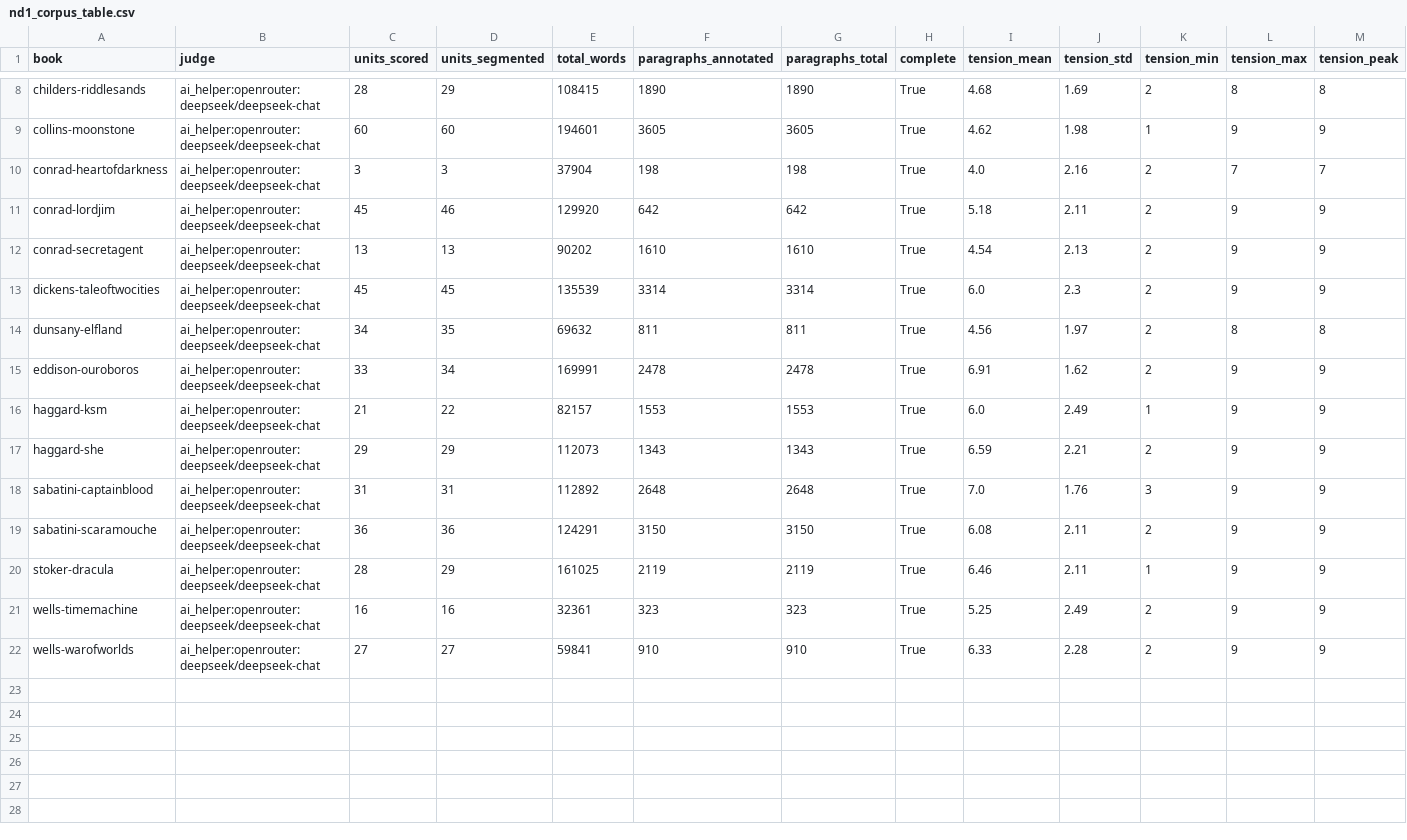
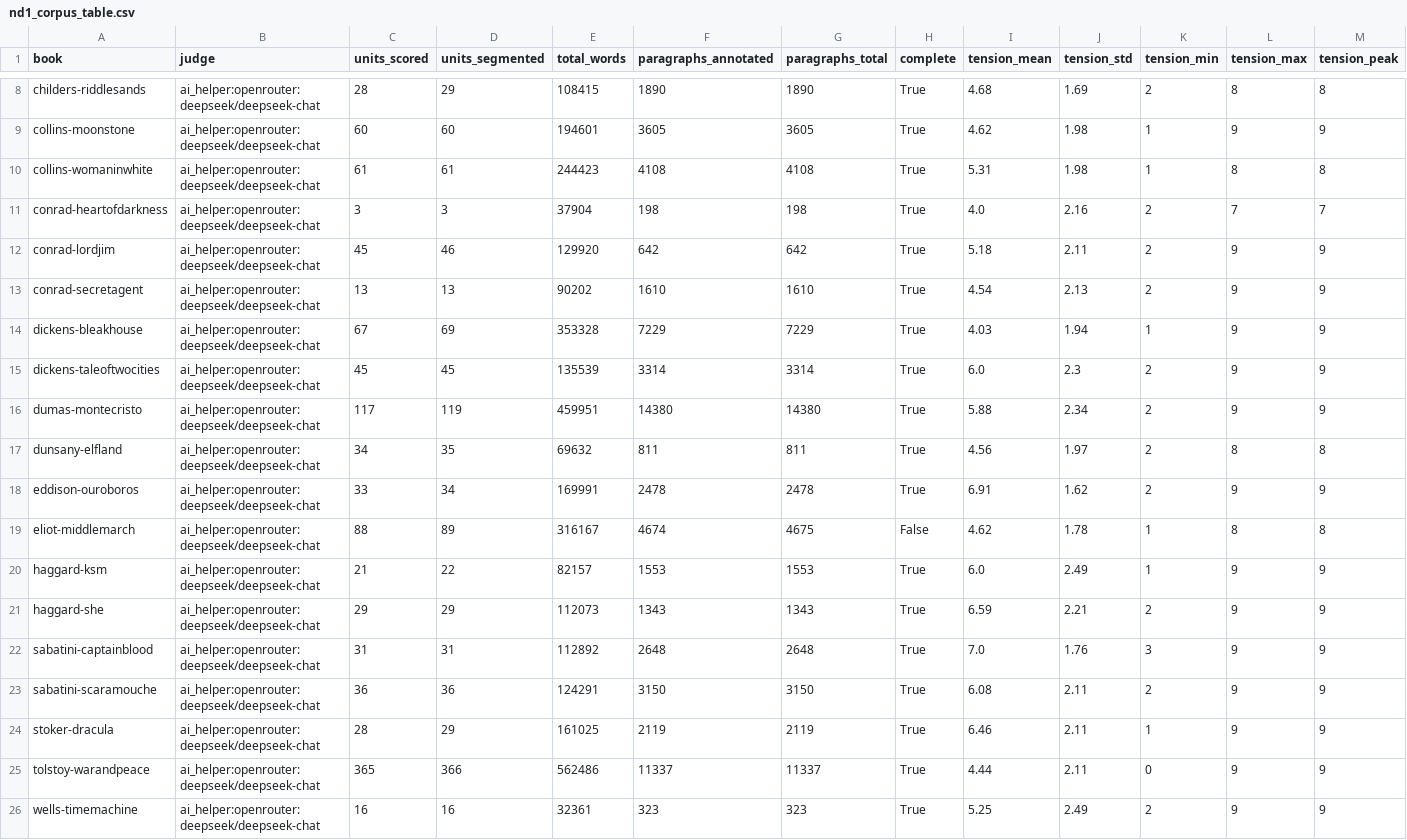
Before and after one commit to EdwardAThomson/LLM-Creative-Writing-Analyzer, a CSV file: reports/masters_corpus/nd1_corpus_table.csv, drawn as a sheet; only a part is shown, gaps mark what is left out; the shorter side is filled out with more unchanged rows; rows hold the shown columns only; the diff names each change by its address in the sheet, - before the commit and + after, or states it on an @@ line.

```diff
--- a/reports/masters_corpus/nd1_corpus_table.csv
+++ b/reports/masters_corpus/nd1_corpus_table.csv
+row 10: collins-womaninwhite | ai_helper:openrouter:deepseek/deepseek-chat | 61 | 61 | 244423 | 4108 | 4108 | True | 5.31 | 1.98 | 1 | 8 | 8
+row 14: dickens-bleakhouse | ai_helper:openrouter:deepseek/deepseek-chat | 67 | 69 | 353328 | 7229 | 7229 | True | 4.03 | 1.94 | 1 | 9 | 9
+row 16: dumas-montecristo | ai_helper:openrouter:deepseek/deepseek-chat | 117 | 119 | 459951 | 14380 | 14380 | True | 5.88 | 2.34 | 2 | 9 | 9
+row 19: eliot-middlemarch | ai_helper:openrouter:deepseek/deepseek-chat | 88 | 89 | 316167 | 4674 | 4675 | False | 4.62 | 1.78 | 1 | 8 | 8
+row 25: tolstoy-warandpeace | ai_helper:openrouter:deepseek/deepseek-chat | 365 | 366 | 562486 | 11337 | 11337 | True | 4.44 | 2.11 | 0 | 9 | 9
```
Also changed, not shown: reports/masters_corpus/corpus_dataset.csv, 7 other files.
